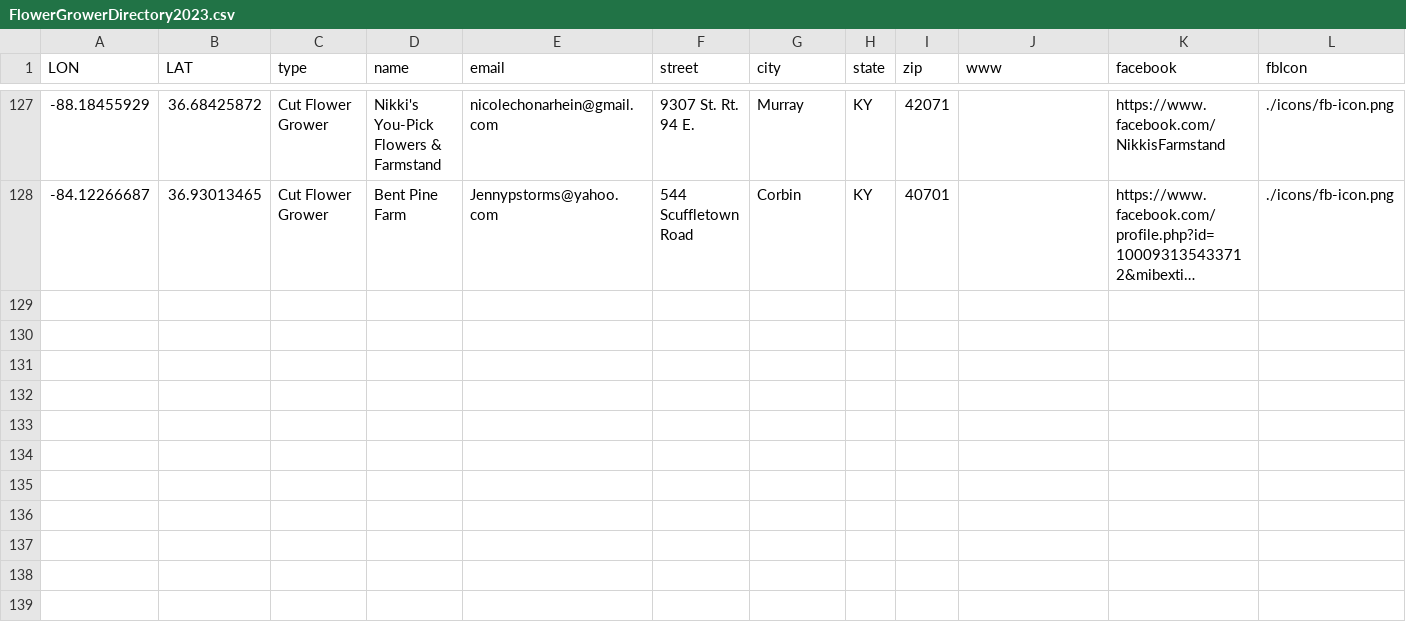
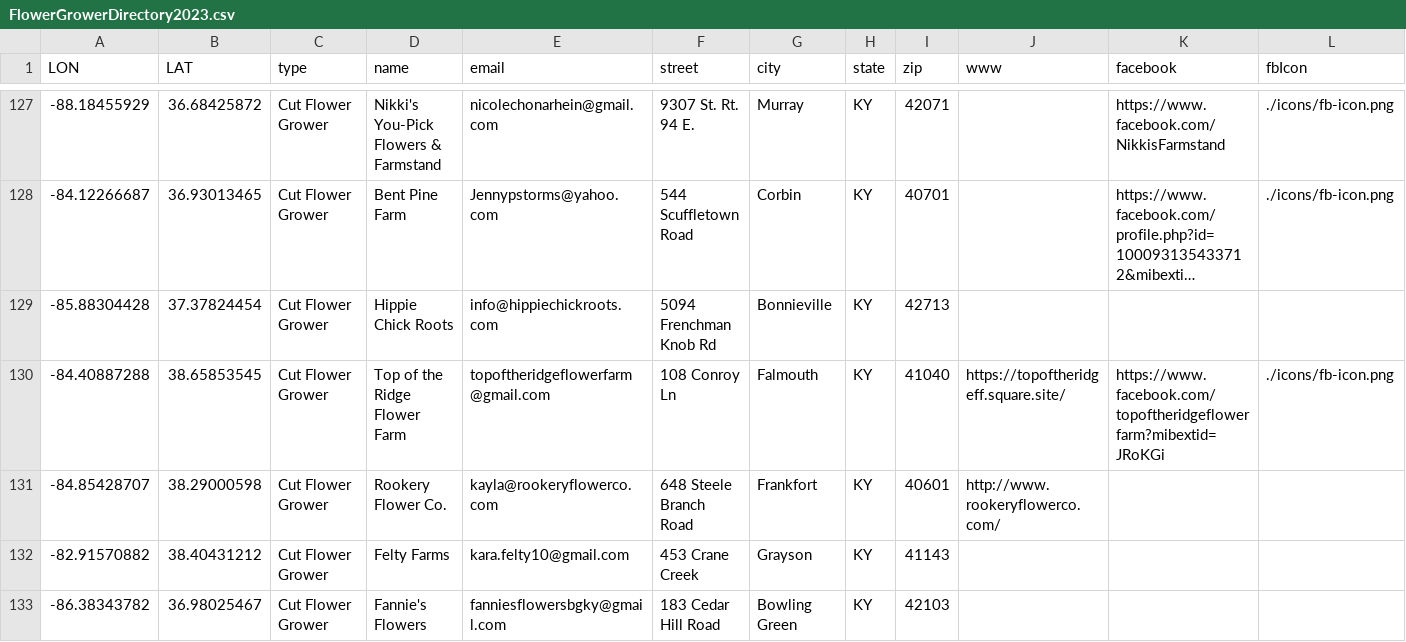
Before and after one commit to UK-Horticulture/KY-Cut-Flowers, a CSV file: data/FlowerGrowerDirectory2023.csv, drawn as a sheet; only a part is shown, gaps mark what is left out; long unchanged cells end in …; rows hold the shown columns only; the diff names each change by its address in the sheet, - before the commit and + after, or states it on an @@ line.

Commit message:
add 5 new entries to datafile (sign up form test)

```diff
--- a/data/FlowerGrowerDirectory2023.csv
+++ b/data/FlowerGrowerDirectory2023.csv
+row 129: -85.88304428 | 37.37824454 | Cut Flower Grower | Hippie Chick Roots | info@hippiechickroots.com | 5094 Frenchman Knob Rd | Bonnieville | KY | 42713
+row 130: -84.40887288 | 38.65853545 | Cut Flower Grower | Top of the Ridge Flower Farm | topoftheridgeflowerfarm@gmail.com | 108 Conroy Ln | Falmouth | KY | 41040 | https://topoftheridgeff.square.site/ | https://www.facebook.com/topoftheridgeflowerfarm?mibextid=JRoKGi | ./icons/fb-icon.png
+row 131: -84.85428707 | 38.29000598 | Cut Flower Grower | Rookery Flower Co. | kayla@rookeryflowerco.com | 648 Steele Branch Road | Frankfort | KY | 40601 | http://www.rookeryflowerco.com/
+row 132: -82.91570882 | 38.40431212 | Cut Flower Grower | Felty Farms | kara.felty10@gmail.com | 453 Crane Creek | Grayson | KY | 41143
+row 133: -86.38343782 | 36.98025467 | Cut Flower Grower | Fannie's Flowers | fanniesflowersbgky@gmail.com | 183 Cedar Hill Road | Bowling Green | KY | 42103
```
